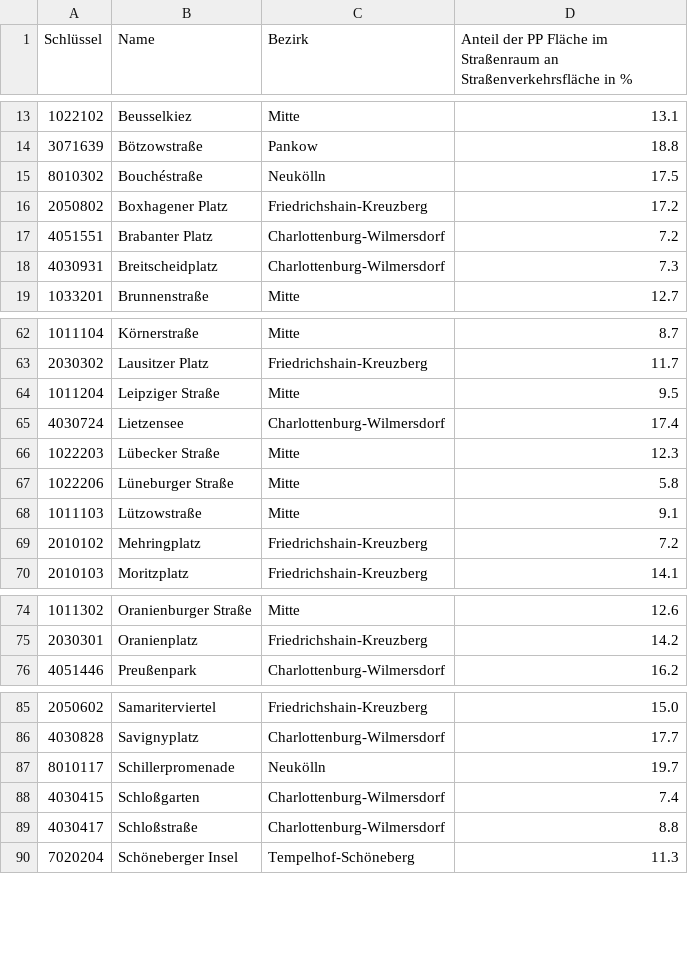
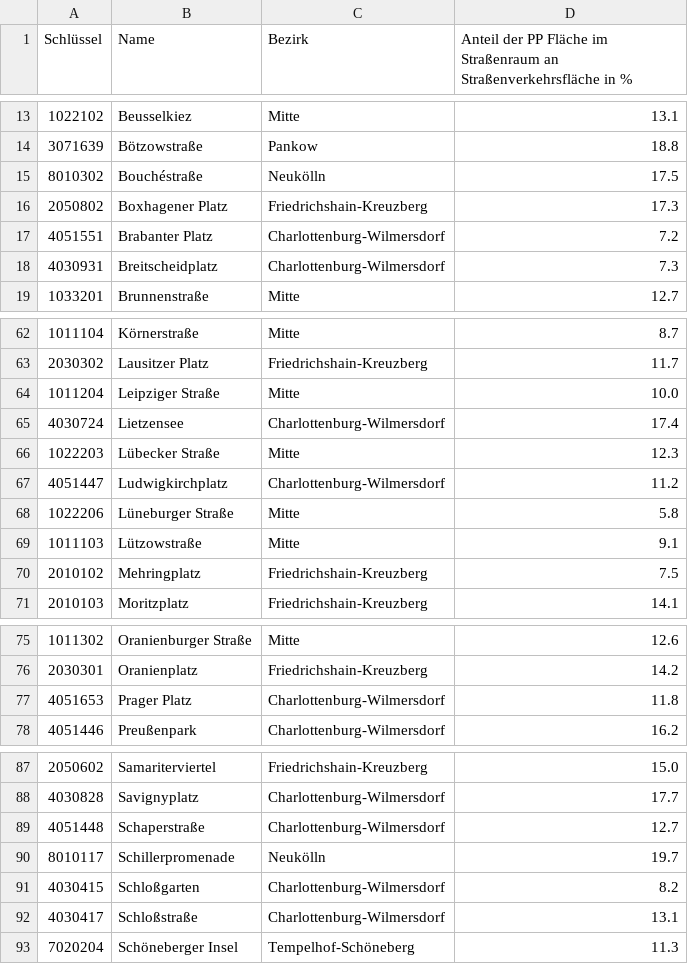
Before and after one commit to hanshack/parkplatztransform-data-analysis, a CSV file: data/out/PLR_PP_Flaeche_Strassenverkehr.csv, drawn as a sheet; only a part is shown, gaps mark what is left out; the diff covers the shown part only.

```diff
--- a/data/out/PLR_PP_Flaeche_Strassenverkehr.csv
+++ b/data/out/PLR_PP_Flaeche_Strassenverkehr.csv
@@ -15,3 +15,3 @@ Schlüssel,Name,Bezirk,Anteil der PP Fläche im Straßenraum an Straßenverkehrs
 8010302,Bouchéstraße,Neukölln,17.5
-2050802,Boxhagener Platz,Friedrichshain-Kreuzberg,17.2
+2050802,Boxhagener Platz,Friedrichshain-Kreuzberg,17.3
 4051551,Brabanter Platz,Charlottenburg-Wilmersdorf,7.2
@@ -63,8 +63,9 @@ Schlüssel,Name,Bezirk,Anteil der PP Fläche im Straßenraum an Straßenverkehrs
 2030302,Lausitzer Platz,Friedrichshain-Kreuzberg,11.7
-1011204,Leipziger Straße,Mitte,9.5
+1011204,Leipziger Straße,Mitte,10.0
 4030724,Lietzensee,Charlottenburg-Wilmersdorf,17.4
 1022203,Lübecker Straße,Mitte,12.3
+4051447,Ludwigkirchplatz,Charlottenburg-Wilmersdorf,11.2
 1022206,Lüneburger Straße,Mitte,5.8
 1011103,Lützowstraße,Mitte,9.1
-2010102,Mehringplatz,Friedrichshain-Kreuzberg,7.2
+2010102,Mehringplatz,Friedrichshain-Kreuzberg,7.5
 2010103,Moritzplatz,Friedrichshain-Kreuzberg,14.1
@@ -75,2 +76,3 @@ Schlüssel,Name,Bezirk,Anteil der PP Fläche im Straßenraum an Straßenverkehrs
 2030301,Oranienplatz,Friedrichshain-Kreuzberg,14.2
+4051653,Prager Platz,Charlottenburg-Wilmersdorf,11.8
 4051446,Preußenpark,Charlottenburg-Wilmersdorf,16.2
@@ -86,5 +88,6 @@ Schlüssel,Name,Bezirk,Anteil der PP Fläche im Straßenraum an Straßenverkehrs
 4030828,Savignyplatz,Charlottenburg-Wilmersdorf,17.7
+4051448,Schaperstraße,Charlottenburg-Wilmersdorf,12.7
 8010117,Schillerpromenade,Neukölln,19.7
-4030415,Schloßgarten,Charlottenburg-Wilmersdorf,7.4
-4030417,Schloßstraße,Charlottenburg-Wilmersdorf,8.8
+4030415,Schloßgarten,Charlottenburg-Wilmersdorf,8.2
+4030417,Schloßstraße,Charlottenburg-Wilmersdorf,13.1
 7020204,Schöneberger Insel,Tempelhof-Schöneberg,11.3
```
Also changed, not shown: 4 edited cells elsewhere in this file, data/out/PLR_PP_Durchschnitt.csv, data/out/PLR_Vergleich_PP_Gruenflaeche.csv, 6 other files.
